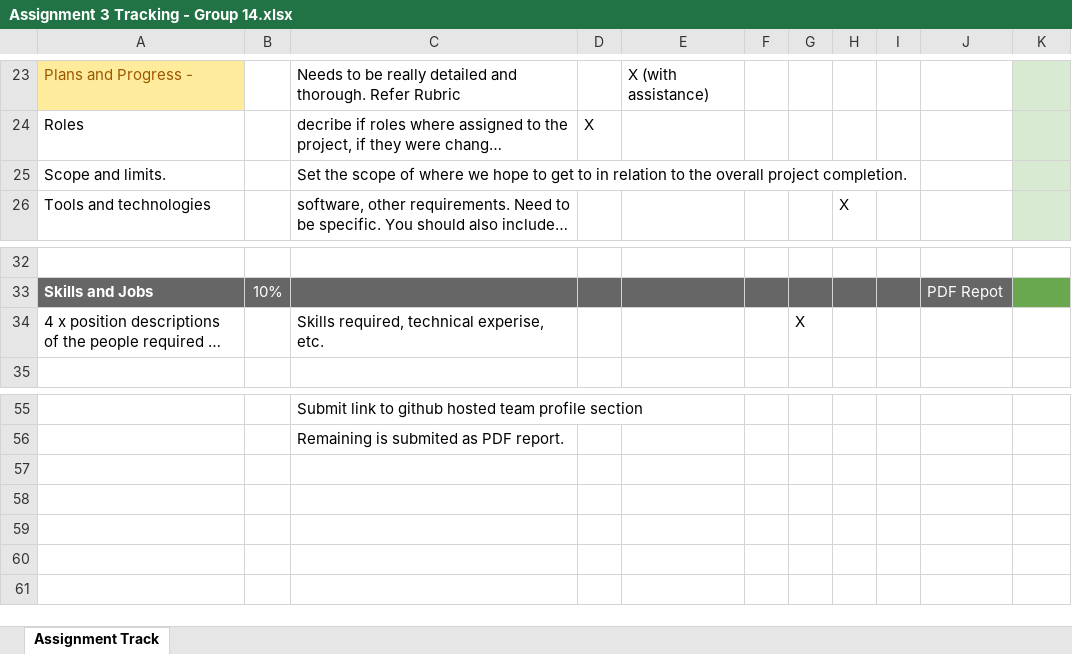
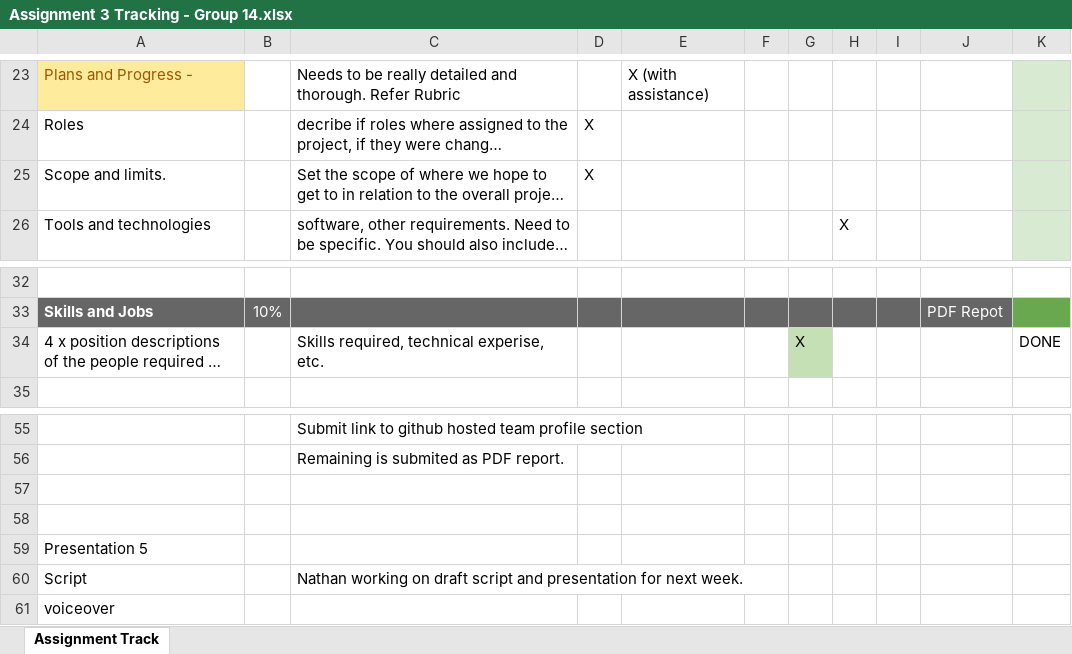
Before and after one commit to groupfourteen/assignment3, an Excel workbook: Assignment 3 Tracking - Group 14.xlsx, sheet Assignment Track, drawn as a sheet; only a part is shown, gaps mark what is left out; long unchanged cells end in …; values as stored, in another font and other column widths than the file's, no borders; the diff names each change by its address in the sheet, - before the commit and + after, or states it on an @@ line.

Commit message:
Minutes added for 280419, updated tracking doc

```diff
--- a/Assignment 3 Tracking - Group 14.xlsx (sheet Assignment Track)
+++ b/Assignment 3 Tracking - Group 14.xlsx (sheet Assignment Track)
-D25: (empty)
+D25: X
-G34 fill: none
+G34 fill: #C5E0B4
-K34: (empty)
+K34: DONE
+row 57: (empty)
+row 58: (empty)
+row 59: Presentation 5
+row 60: Script |  | Nathan working on draft script and presentation for next week.
+row 61: voiceover
```
Also changed, not shown: Assignment 3 timeframe..xlsx, 3 other files.
